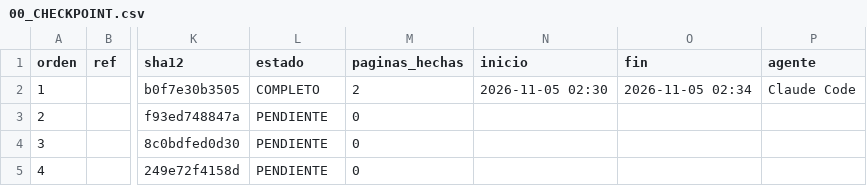
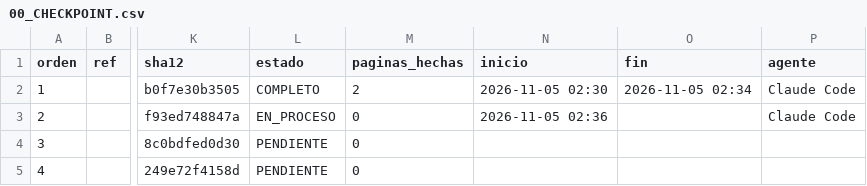
Before and after one commit to MFKazeBME/Claude-Cloud, a CSV file: Literature MD/00_CHECKPOINT.csv, drawn as a sheet; only a part is shown, gaps mark what is left out; the diff names each change by its address in the sheet, - before the commit and + after, or states it on an @@ line.

```diff
--- a/Literature MD/00_CHECKPOINT.csv
+++ b/Literature MD/00_CHECKPOINT.csv
-L3 (estado): PENDIENTE
+L3 (estado): EN_PROCESO
-N3 (inicio): (empty)
+N3 (inicio): 2026-11-05 02:36
-P3 (agente): (empty)
+P3 (agente): Claude Code
```
Also changed, not shown: 1 other file.
